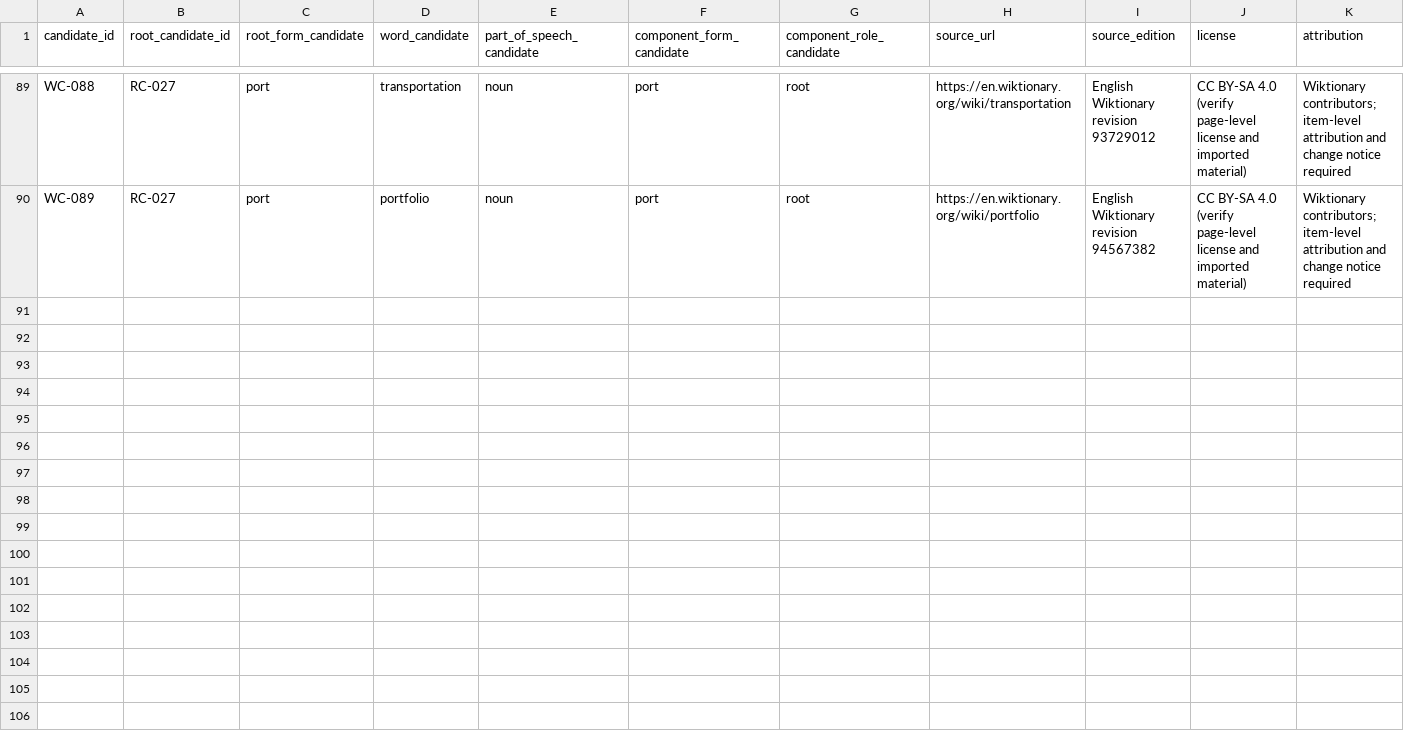
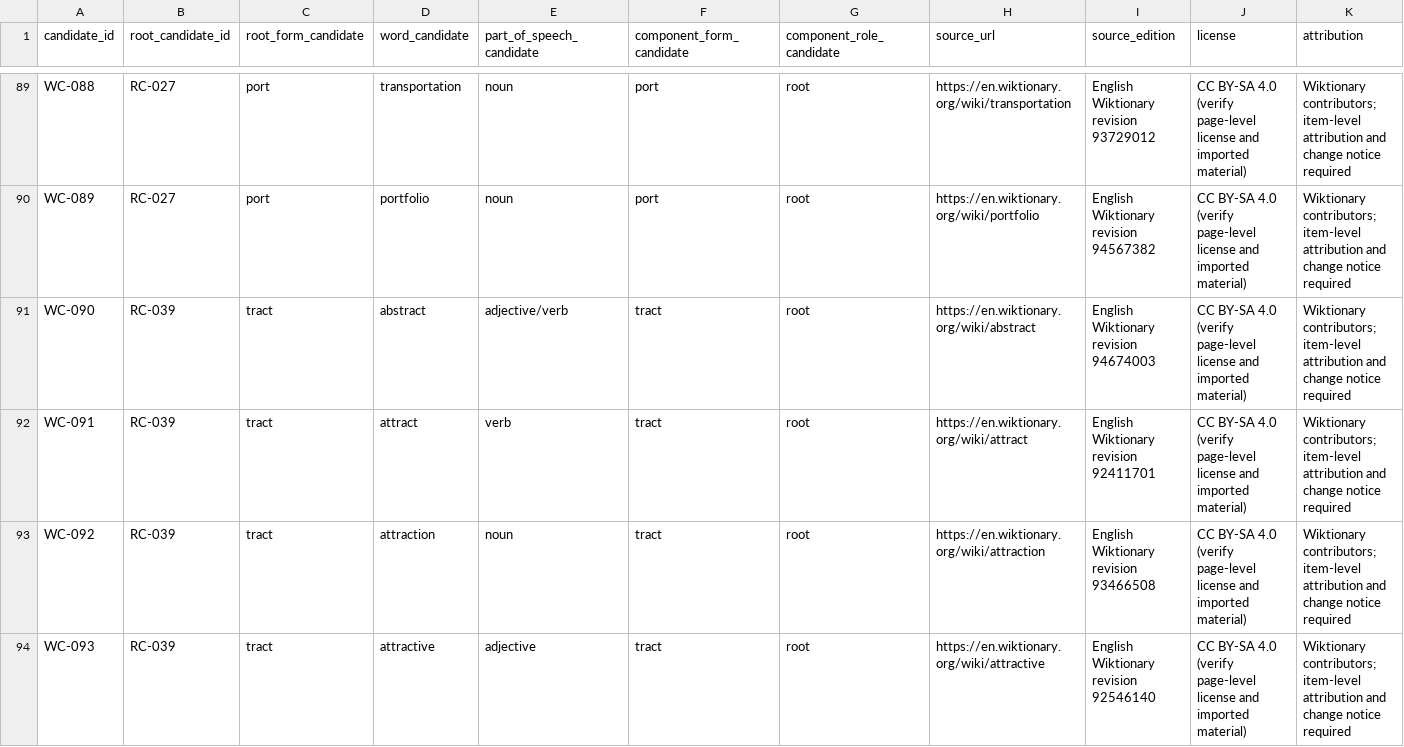
Before and after one commit to AloofLW/Etyra, a CSV file: docs/WORD_CANDIDATES_V0_1.csv, drawn as a sheet; only a part is shown, gaps mark what is left out; rows hold the shown columns only; the diff covers the shown part only; the diff names each change by its address in the sheet, - before the commit and + after, or states it on an @@ line.

Commit message:
data(content): expand tract historical word family

```diff
--- a/docs/WORD_CANDIDATES_V0_1.csv
+++ b/docs/WORD_CANDIDATES_V0_1.csv
+row 91: WC-090 | RC-039 | tract | abstract | adjective/verb | tract | root | https://en.wiktionary.org/wiki/abstract | English Wiktionary revision 94674003 | CC BY-SA 4.0 (verify page-level license and imported material) | Wiktionary contributors; item-level attribution and change notice required
+row 92: WC-091 | RC-039 | tract | attract | verb | tract | root | https://en.wiktionary.org/wiki/attract | English Wiktionary revision 92411701 | CC BY-SA 4.0 (verify page-level license and imported material) | Wiktionary contributors; item-level attribution and change notice required
+row 93: WC-092 | RC-039 | tract | attraction | noun | tract | root | https://en.wiktionary.org/wiki/attraction | English Wiktionary revision 93466508 | CC BY-SA 4.0 (verify page-level license and imported material) | Wiktionary contributors; item-level attribution and change notice required
+row 94: WC-093 | RC-039 | tract | attractive | adjective | tract | root | https://en.wiktionary.org/wiki/attractive | English Wiktionary revision 92546140 | CC BY-SA 4.0 (verify page-level license and imported material) | Wiktionary contributors; item-level attribution and change notice required
```
Also changed, not shown: 3 added rows elsewhere in this file, docs/WORD_ETYM_SOURCE_REVISIONS.csv, 2 other files.
